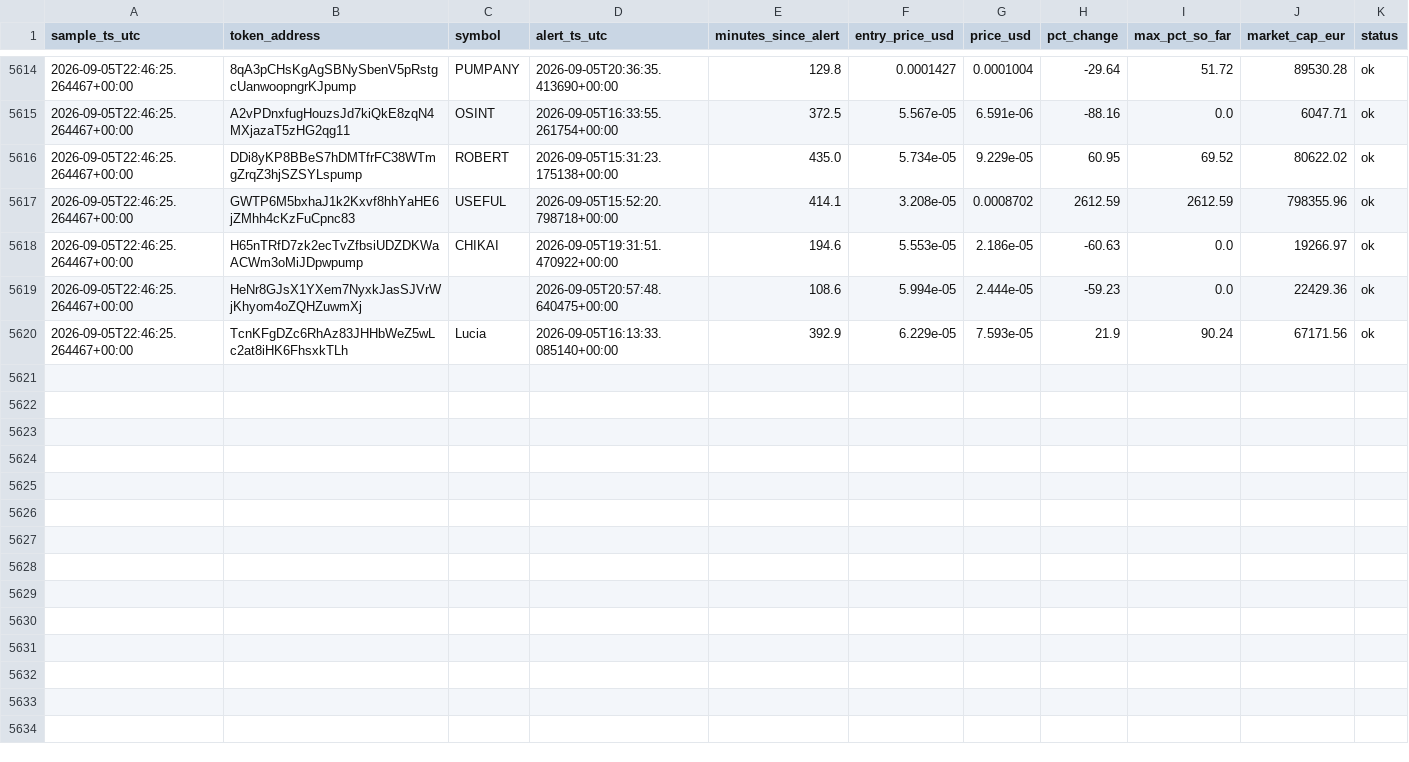
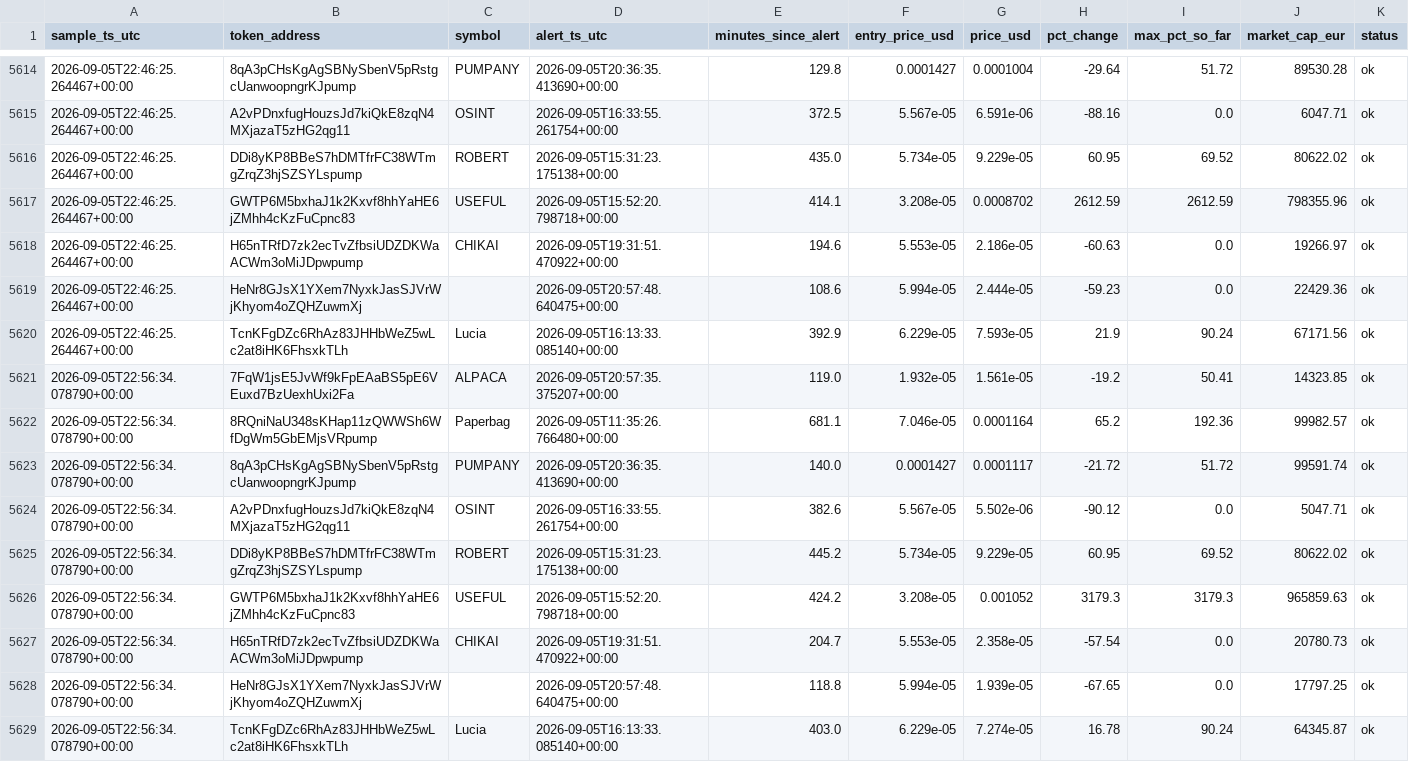
Before and after one commit to bromenie2026-commits/Cointracker, a CSV file: logs/watchlist.csv, drawn as a sheet; only a part is shown, gaps mark what is left out; the diff names each change by its address in the sheet, - before the commit and + after, or states it on an @@ line.

```diff
--- a/logs/watchlist.csv
+++ b/logs/watchlist.csv
+row 5621: 2026-09-05T22:56:34.078790+00:00 | 7FqW1jsE5JvWf9kFpEAaBS5pE6VEuxd7BzUexhUxi2Fa | ALPACA | 2026-09-05T20:57:35.375207+00:00 | 119.0 | 1.932e-05 | 1.561e-05 | -19.2 | 50.41 | 14323.85 | ok
+row 5622: 2026-09-05T22:56:34.078790+00:00 | 8RQniNaU348sKHap11zQWWSh6WfDgWm5GbEMjsVRpump | Paperbag | 2026-09-05T11:35:26.766480+00:00 | 681.1 | 7.046e-05 | 0.0001164 | 65.2 | 192.36 | 99982.57 | ok
+row 5623: 2026-09-05T22:56:34.078790+00:00 | 8qA3pCHsKgAgSBNySbenV5pRstgcUanwoopngrKJpump | PUMPANY | 2026-09-05T20:36:35.413690+00:00 | 140.0 | 0.0001427 | 0.0001117 | -21.72 | 51.72 | 99591.74 | ok
+row 5624: 2026-09-05T22:56:34.078790+00:00 | A2vPDnxfugHouzsJd7kiQkE8zqN4MXjazaT5zHG2qg11 | OSINT | 2026-09-05T16:33:55.261754+00:00 | 382.6 | 5.567e-05 | 5.502e-06 | -90.12 | 0.0 | 5047.71 | ok
+row 5625: 2026-09-05T22:56:34.078790+00:00 | DDi8yKP8BBeS7hDMTfrFC38WTmgZrqZ3hjSZSYLspump | ROBERT | 2026-09-05T15:31:23.175138+00:00 | 445.2 | 5.734e-05 | 9.229e-05 | 60.95 | 69.52 | 80622.02 | ok
+row 5626: 2026-09-05T22:56:34.078790+00:00 | GWTP6M5bxhaJ1k2Kxvf8hhYaHE6jZMhh4cKzFuCpnc83 | USEFUL | 2026-09-05T15:52:20.798718+00:00 | 424.2 | 3.208e-05 | 0.001052 | 3179.3 | 3179.3 | 965859.63 | ok
+row 5627: 2026-09-05T22:56:34.078790+00:00 | H65nTRfD7zk2ecTvZfbsiUDZDKWaACWm3oMiJDpwpump | CHIKAI | 2026-09-05T19:31:51.470922+00:00 | 204.7 | 5.553e-05 | 2.358e-05 | -57.54 | 0.0 | 20780.73 | ok
+row 5628: 2026-09-05T22:56:34.078790+00:00 | HeNr8GJsX1YXem7NyxkJasSJVrWjKhyom4oZQHZuwmXj |  | 2026-09-05T20:57:48.640475+00:00 | 118.8 | 5.994e-05 | 1.939e-05 | -67.65 | 0.0 | 17797.25 | ok
+row 5629: 2026-09-05T22:56:34.078790+00:00 | TcnKFgDZc6RhAz83JHHbWeZ5wLc2at8iHK6FhsxkTLh | Lucia | 2026-09-05T16:13:33.085140+00:00 | 403.0 | 6.229e-05 | 7.274e-05 | 16.78 | 90.24 | 64345.87 | ok
```
Also changed, not shown: 1 other file.
